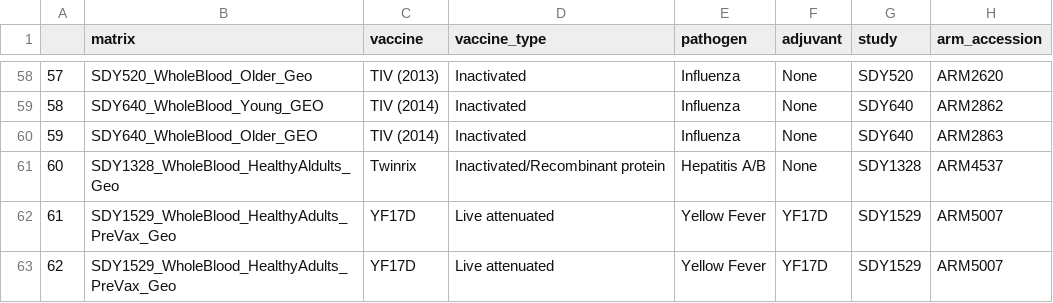
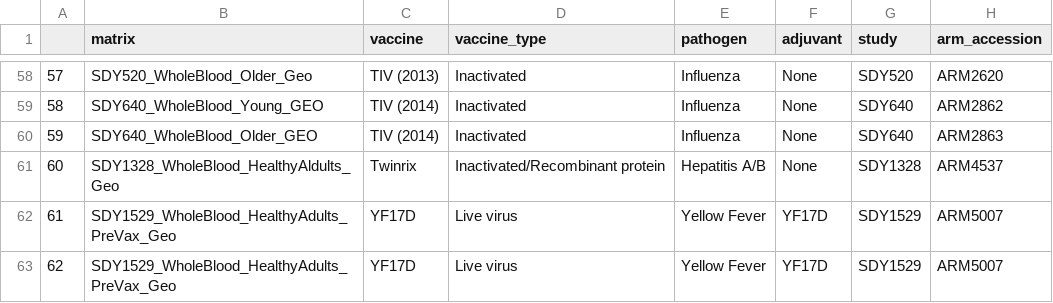
Before and after one commit to RGLab/ImmuneSignatures2, a CSV file: data-raw/vaccine_map.csv, drawn as a sheet; only a part is shown, gaps mark what is left out; the diff covers the shown part only.

Commit message:
Rename all "Live attenuated" to "Live virus" (Slim/Thomas)

```diff
--- a/data-raw/vaccine_map.csv
+++ b/data-raw/vaccine_map.csv
@@ -61,3 +61,3 @@
 60,SDY1328_WholeBlood_HealthyAldults_Geo,Twinrix,Inactivated/Recombinant protein,Hepatitis A/B,None,SDY1328,ARM4537
-61,SDY1529_WholeBlood_HealthyAdults_PreVax_Geo,YF17D,Live attenuated,Yellow Fever,YF17D,SDY1529,ARM5007
-62,SDY1529_WholeBlood_HealthyAdults_PreVax_Geo,YF17D,Live attenuated,Yellow Fever,YF17D,SDY1529,ARM5007
+61,SDY1529_WholeBlood_HealthyAdults_PreVax_Geo,YF17D,Live virus,Yellow Fever,YF17D,SDY1529,ARM5007
+62,SDY1529_WholeBlood_HealthyAdults_PreVax_Geo,YF17D,Live virus,Yellow Fever,YF17D,SDY1529,ARM5007
```
Also changed, not shown: 10 edited cells elsewhere in this file, 2 other files.
